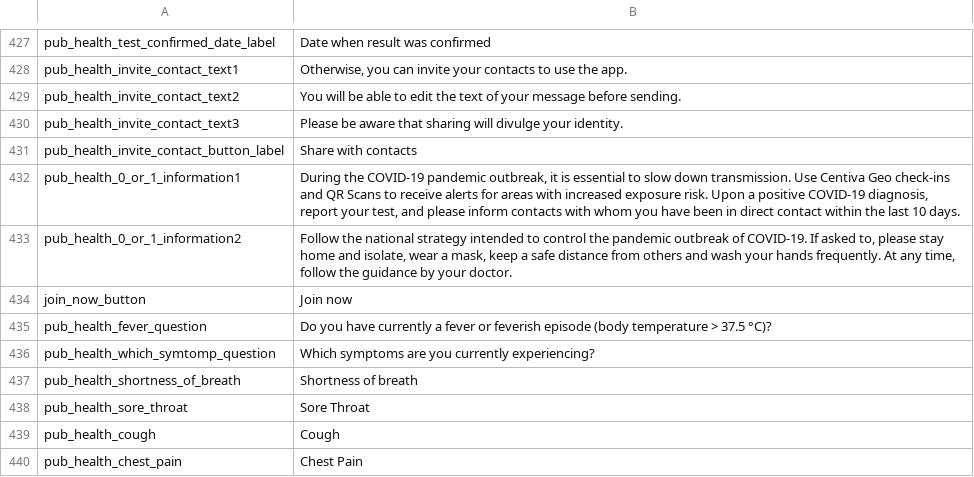
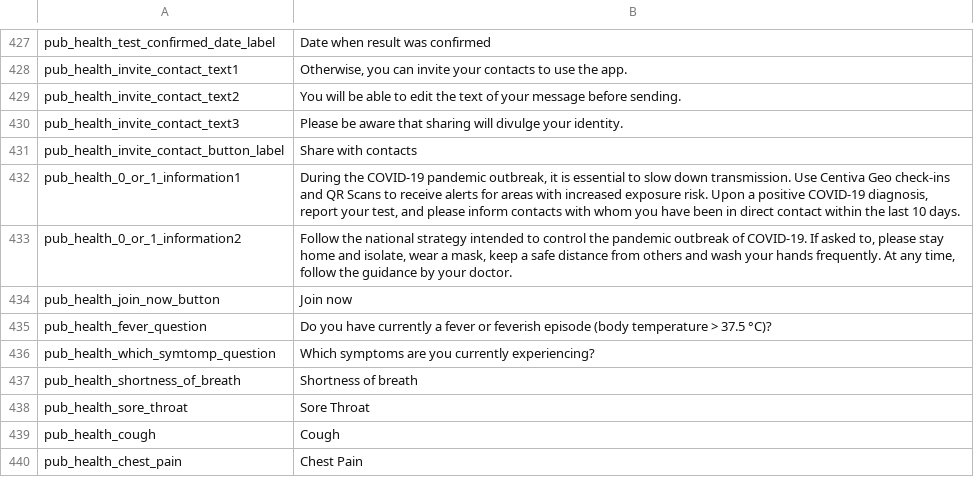
Before and after one commit to CentivaHealth/centiva-translations, a CSV file: en.csv, drawn as a sheet; only a part is shown, gaps mark what is left out.

Commit message:
Revert "Make join now button neutral"
This reverts commit cc52c85d

```diff
--- a/en.csv
+++ b/en.csv
@@ -433,3 +433,3 @@ pub_health_0_or_1_information1,"During the COVID-19 pandemic outbreak, it is ess
 pub_health_0_or_1_information2,"Follow the national strategy intended to control the pandemic outbreak of COVID-19. If asked to, please stay home and isolate, wear a mask, keep a safe distance from others and wash your hands frequently. At any time, follow the guidance by your doctor."
-join_now_button,"Join now"
+pub_health_join_now_button,"Join now"
 pub_health_fever_question,"Do you have currently a fever or feverish episode (body temperature > 37.5 °C)?"
```
